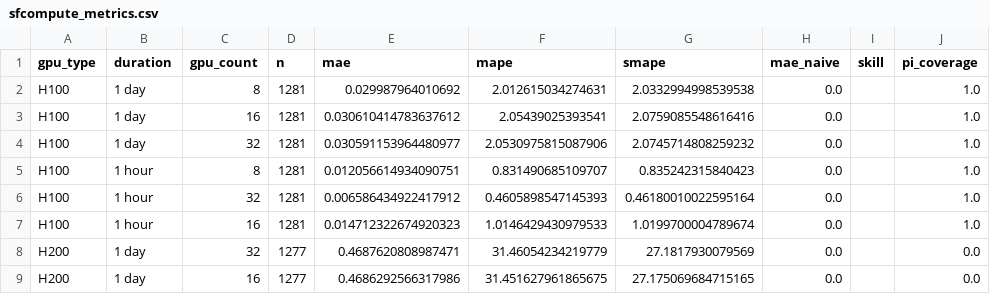
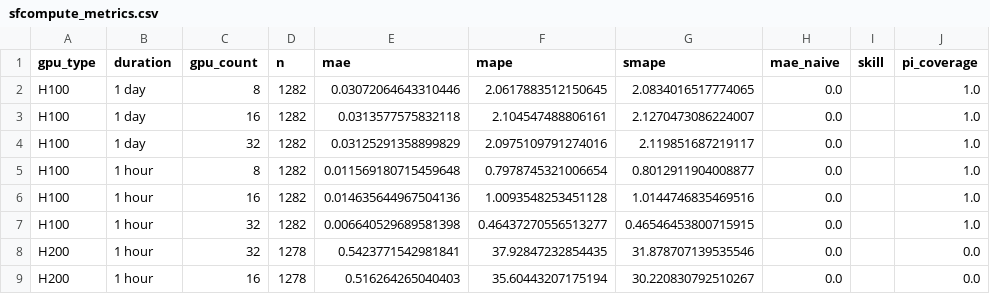
Before and after one commit to evieculloty9/gpu-pricing-scraper, a CSV file: docs/data/sfcompute_metrics.csv, drawn as a sheet; only a part is shown; the diff covers the shown part only; the diff names each change by its address in the sheet, - before the commit and + after, or states it on an @@ line.

```diff
--- a/docs/data/sfcompute_metrics.csv
+++ b/docs/data/sfcompute_metrics.csv
-D2:D7 (n): 1281
+D2:D7 (n): 1282
-E2 (mae): 0.029987964010692
+E2 (mae): 0.03072064643310446
-F2 (mape): 2.012615034274631
+F2 (mape): 2.0617883512150645
-G2 (smape): 2.0332994998539538
+G2 (smape): 2.0834016517774065
-E3 (mae): 0.030610414783637612
+E3 (mae): 0.0313577575832118
-F3 (mape): 2.05439025393541
+F3 (mape): 2.104547488806161
-G3 (smape): 2.0759085548616416
+G3 (smape): 2.1270473086224007
-E4 (mae): 0.030591153964480977
+E4 (mae): 0.03125291358899829
-F4 (mape): 2.0530975815087906
+F4 (mape): 2.0975109791274016
-G4 (smape): 2.0745714808259232
+G4 (smape): 2.119851687219117
-E5 (mae): 0.012056614934090751
+E5 (mae): 0.011569180715459648
-F5 (mape): 0.831490685109707
+F5 (mape): 0.7978745321006654
-G5 (smape): 0.835242315840423
+G5 (smape): 0.8012911904008877
-C6 (gpu_count): 32
+C6 (gpu_count): 16
-E6 (mae): 0.006586434922417912
+E6 (mae): 0.014635644967504136
-F6 (mape): 0.4605898547145393
+F6 (mape): 1.0093548253451128
-G6 (smape): 0.46180010022595164
+G6 (smape): 1.0144746835469516
-C7 (gpu_count): 16
+C7 (gpu_count): 32
-E7 (mae): 0.014712322674920323
+E7 (mae): 0.006640529689581398
-F7 (mape): 1.0146429430979533
+F7 (mape): 0.46437270556513277
-G7 (smape): 1.0199700004789674
+G7 (smape): 0.46546453800715915
-B8:B9 (duration): 1 day
+B8:B9 (duration): 1 hour
-D8:D9 (n): 1277
+D8:D9 (n): 1278
-E8 (mae): 0.4687620808987471
+E8 (mae): 0.5423771542981841
-F8 (mape): 31.46054234219779
+F8 (mape): 37.92847232854435
-G8 (smape): 27.1817930079569
+G8 (smape): 31.878707139535546
-E9 (mae): 0.4686292566317986
+E9 (mae): 0.516264265040403
-F9 (mape): 31.451627961865675
+F9 (mape): 35.60443207175194
-G9 (smape): 27.175069684715165
+G9 (smape): 30.220830792510267
```
Also changed, not shown: 20 edited cells elsewhere in this file, docs/data/alerts.csv, docs/data/budget_scenarios.csv, 6 other files.
